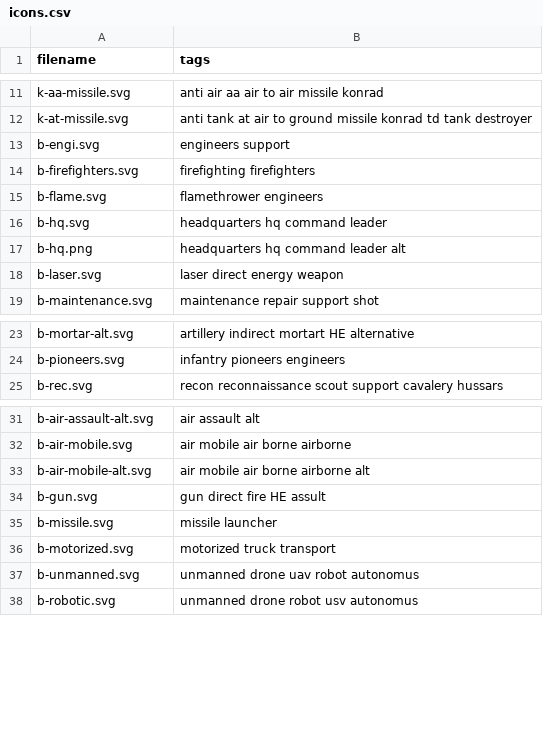
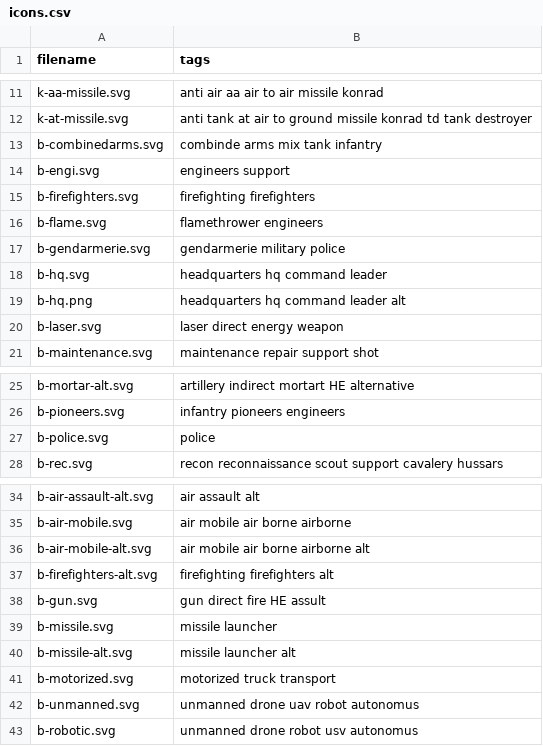
Before and after one commit to KonradSchmidt0/military-unit-maker, a CSV file: public/icons.csv, drawn as a sheet; only a part is shown, gaps mark what is left out; the diff names each change by its address in the sheet, - before the commit and + after, or states it on an @@ line.

```diff
--- a/public/icons.csv
+++ b/public/icons.csv
+row 13: b-combinedarms.svg | combinde arms mix tank infantry
+row 17: b-gendarmerie.svg | gendarmerie military police
+row 27: b-police.svg | police
+row 37: b-firefighters-alt.svg | firefighting firefighters alt
+row 40: b-missile-alt.svg | missile launcher alt
```
Also changed, not shown: 23 other files.
